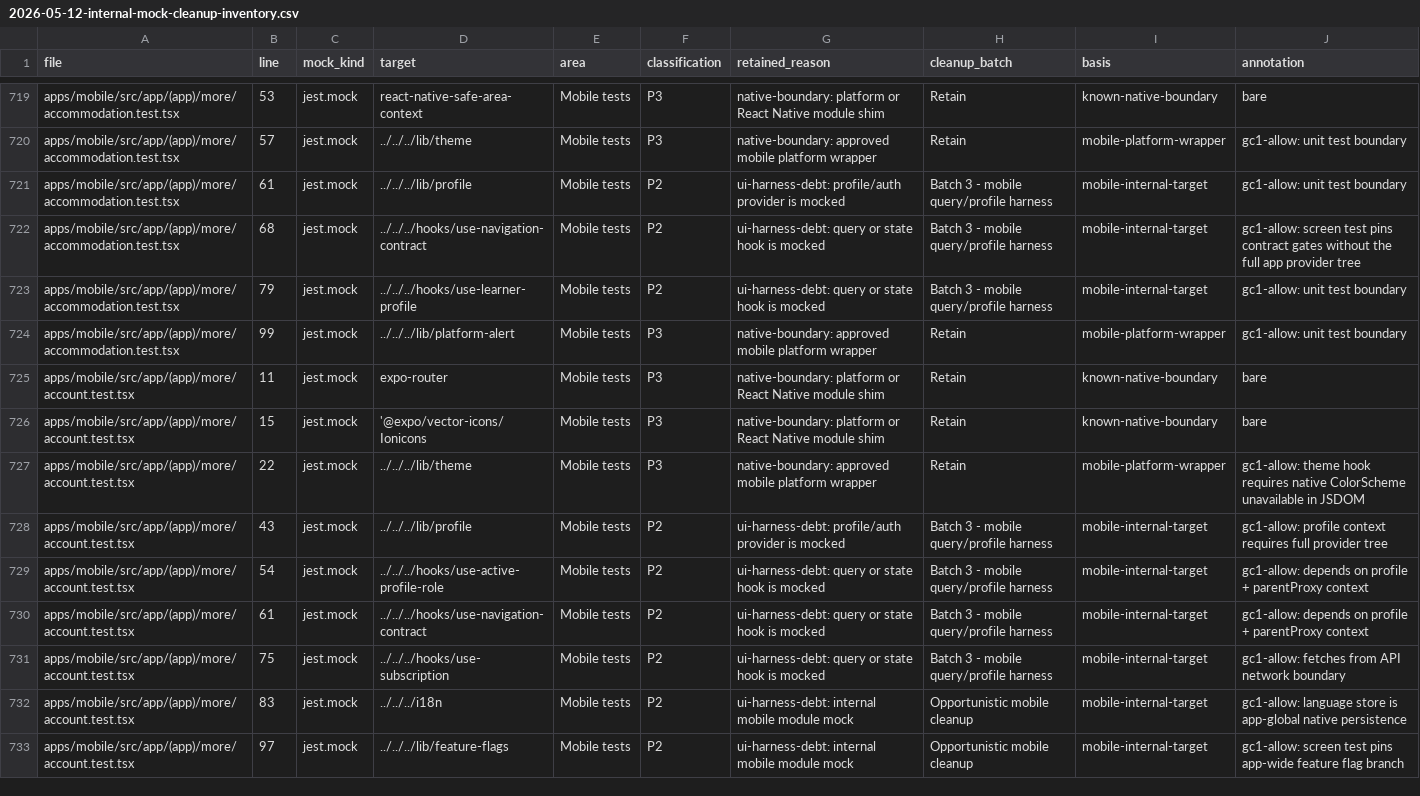
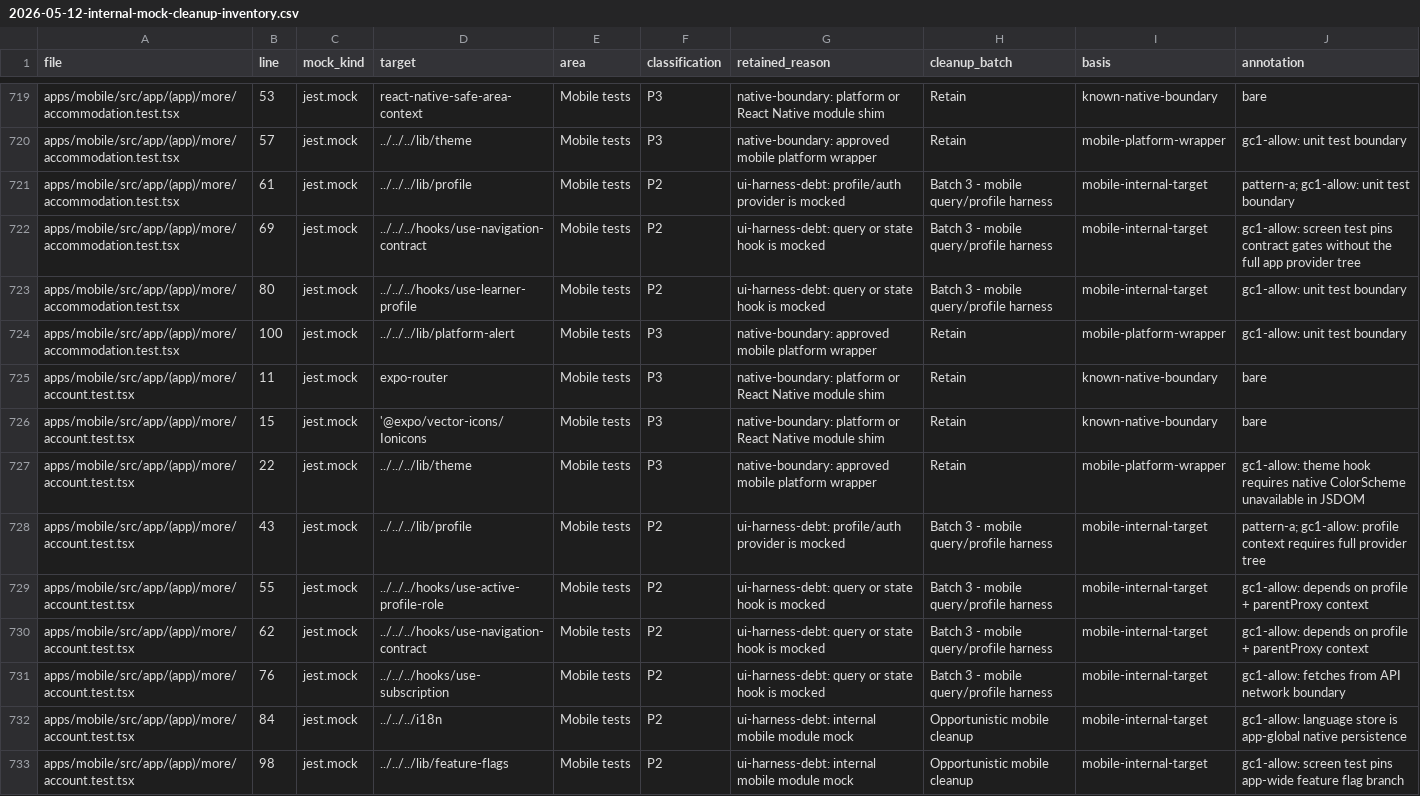
Before and after one commit to cognoco/eduagent-build, a CSV file: docs/plans/2026-05-12-internal-mock-cleanup-inventory.csv, drawn as a sheet; only a part is shown, gaps mark what is left out; the diff covers the shown part only; the diff names each change by its address in the sheet, - before the commit and + after, or states it on an @@ line.

```diff
--- a/docs/plans/2026-05-12-internal-mock-cleanup-inventory.csv
+++ b/docs/plans/2026-05-12-internal-mock-cleanup-inventory.csv
-J721 (annotation): gc1-allow: unit test boundary
+J721 (annotation): pattern-a; gc1-allow: unit test boundary
-B722 (line): 68
+B722 (line): 69
-B723 (line): 79
+B723 (line): 80
-B724 (line): 99
+B724 (line): 100
-J728 (annotation): gc1-allow: profile…
+J728 (annotation): pattern-a; gc1-allow: profile…
-B729 (line): 54
+B729 (line): 55
-B730 (line): 61
+B730 (line): 62
-B731 (line): 75
+B731 (line): 76
-B732 (line): 83
+B732 (line): 84
-B733 (line): 97
+B733 (line): 98
```
Also changed, not shown: 115 edited cells elsewhere in this file, 1 other file.
